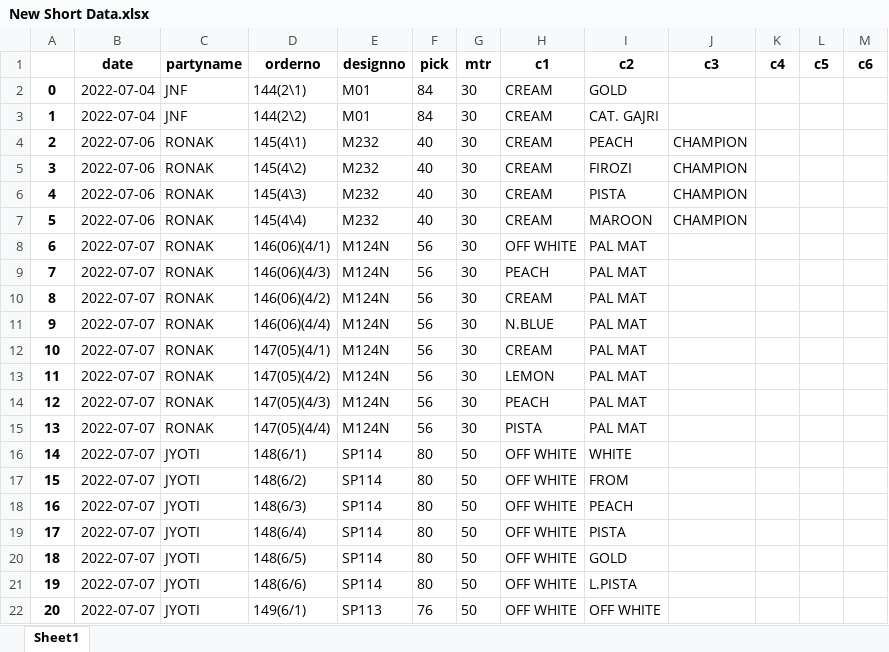
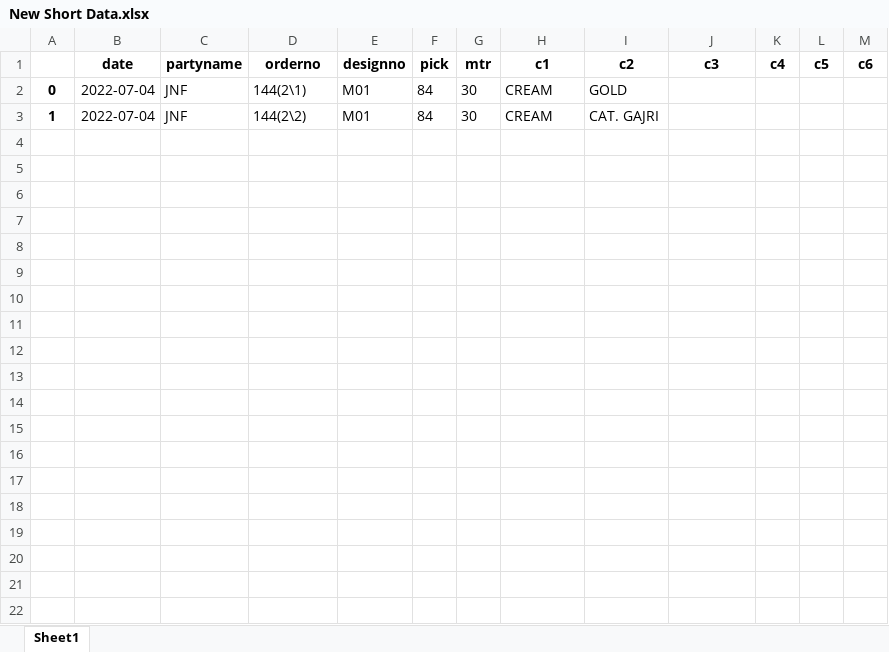
Before and after one commit to sahanirohit/Order-Management, an Excel workbook: New Short Data.xlsx, sheet Sheet1, drawn as a sheet; only a part is shown; values as stored, in another font and other column widths than the file's, no borders; the diff covers the shown part only; the diff names each change by its address in the sheet, - before the commit and + after, or states it on an @@ line.

```diff
--- a/New Short Data.xlsx (sheet Sheet1)
+++ b/New Short Data.xlsx (sheet Sheet1)
-row 4: 2 | 2022-07-06 | RONAK | 145(4\1) | M232 | 40 | 30 | CREAM | PEACH | CHAMPION
-row 5: 3 | 2022-07-06 | RONAK | 145(4\2) | M232 | 40 | 30 | CREAM | FIROZI | CHAMPION
-row 6: 4 | 2022-07-06 | RONAK | 145(4\3) | M232 | 40 | 30 | CREAM | PISTA | CHAMPION
-row 7: 5 | 2022-07-06 | RONAK | 145(4\4) | M232 | 40 | 30 | CREAM | MAROON | CHAMPION
-row 8: 6 | 2022-07-07 | RONAK | 146(06)(4/1) | M124N | 56 | 30 | OFF WHITE | PAL MAT
-row 9: 7 | 2022-07-07 | RONAK | 146(06)(4/3) | M124N | 56 | 30 | PEACH | PAL MAT
-row 10: 8 | 2022-07-07 | RONAK | 146(06)(4/2) | M124N | 56 | 30 | CREAM | PAL MAT
-row 11: 9 | 2022-07-07 | RONAK | 146(06)(4/4) | M124N | 56 | 30 | N.BLUE | PAL MAT
-row 12: 10 | 2022-07-07 | RONAK | 147(05)(4/1) | M124N | 56 | 30 | CREAM | PAL MAT
-row 13: 11 | 2022-07-07 | RONAK | 147(05)(4/2) | M124N | 56 | 30 | LEMON | PAL MAT
-row 14: 12 | 2022-07-07 | RONAK | 147(05)(4/3) | M124N | 56 | 30 | PEACH | PAL MAT
-row 15: 13 | 2022-07-07 | RONAK | 147(05)(4/4) | M124N | 56 | 30 | PISTA | PAL MAT
-row 16: 14 | 2022-07-07 | JYOTI | 148(6/1) | SP114 | 80 | 50 | OFF WHITE | WHITE
-row 17: 15 | 2022-07-07 | JYOTI | 148(6/2) | SP114 | 80 | 50 | OFF WHITE | FROM
-row 18: 16 | 2022-07-07 | JYOTI | 148(6/3) | SP114 | 80 | 50 | OFF WHITE | PEACH
-row 19: 17 | 2022-07-07 | JYOTI | 148(6/4) | SP114 | 80 | 50 | OFF WHITE | PISTA
-row 20: 18 | 2022-07-07 | JYOTI | 148(6/5) | SP114 | 80 | 50 | OFF WHITE | GOLD
-row 21: 19 | 2022-07-07 | JYOTI | 148(6/6) | SP114 | 80 | 50 | OFF WHITE | L.PISTA
-row 22: 20 | 2022-07-07 | JYOTI | 149(6/1) | SP113 | 76 | 50 | OFF WHITE | OFF WHITE
```
Also changed, not shown: 20 removed rows elsewhere in this sheet, Order Data.xlsx, 10 other files.
